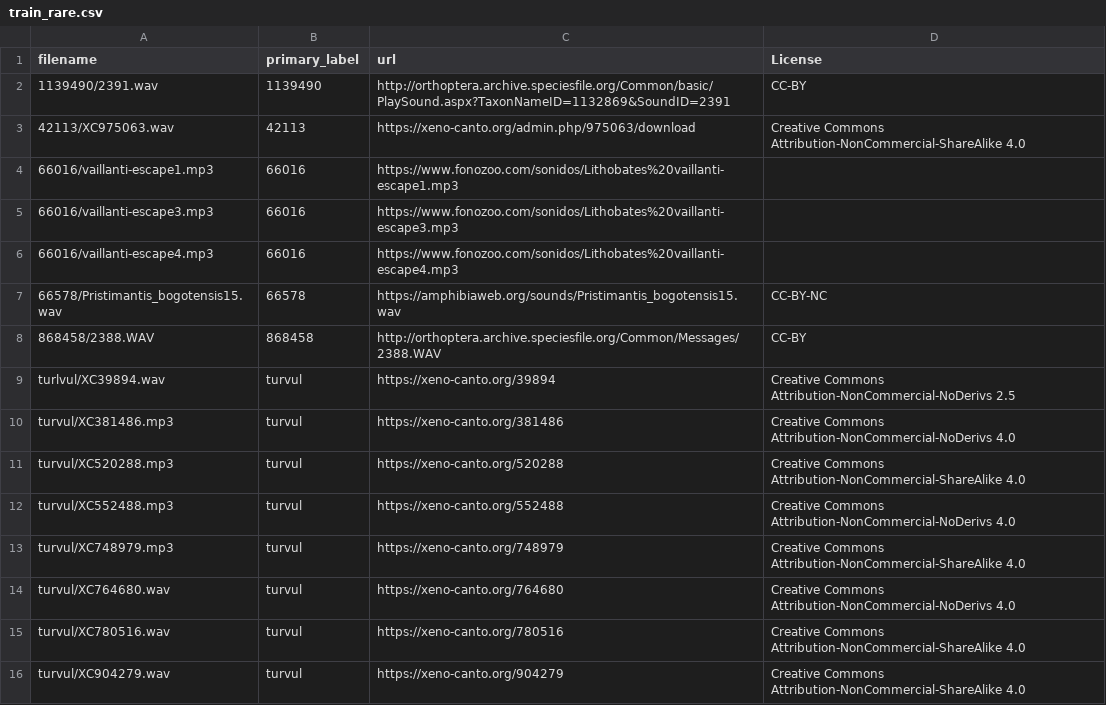
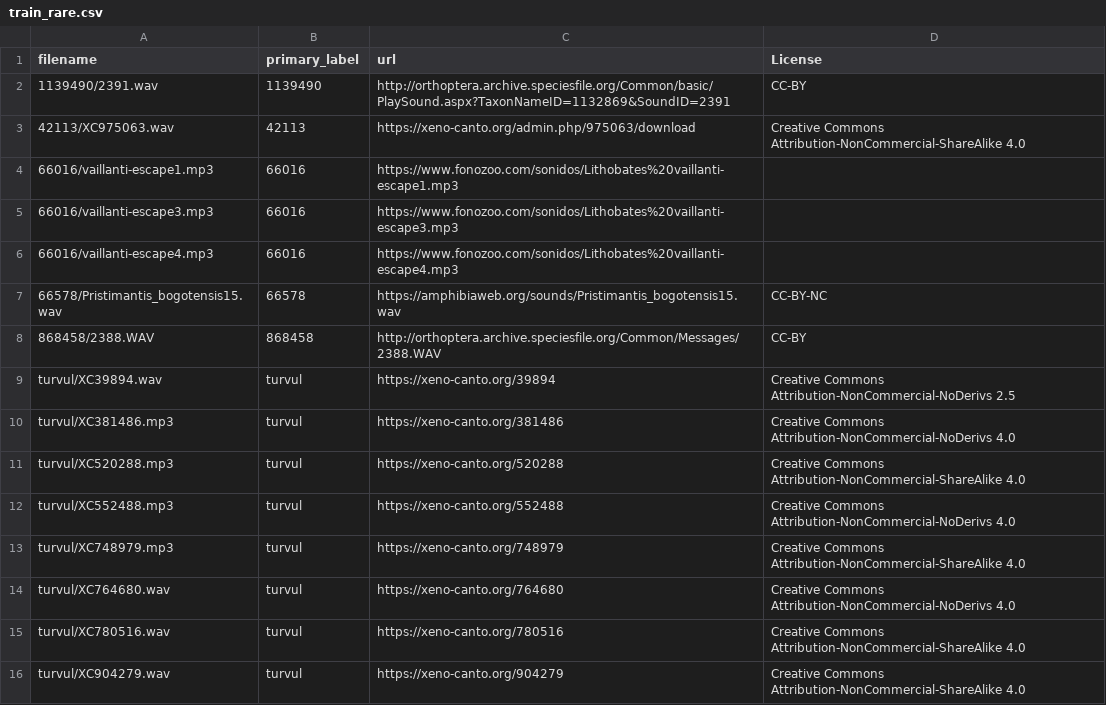
Before and after one commit to Jvitta/BirdCLEF-2025-Submission, a CSV file: data/raw_data/train_rare.csv, drawn as a sheet.

Commit message:
refactor training code for clarity

```diff
--- a/data/raw_data/train_rare.csv
+++ b/data/raw_data/train_rare.csv
@@ -8,3 +8,3 @@ filename;primary_label;url;License
 868458/2388.WAV;868458;http://orthoptera.archive.speciesfile.org/Common/Messages/2388.WAV;CC-BY
-turlvul/XC39894.wav;turvul;https://xeno-canto.org/39894;Creative Commons Attribution-NonCommercial-NoDerivs 2.5
+turvul/XC39894.wav;turvul;https://xeno-canto.org/39894;Creative Commons Attribution-NonCommercial-NoDerivs 2.5
 turvul/XC381486.mp3;turvul;https://xeno-canto.org/381486;Creative Commons Attribution-NonCommercial-NoDerivs 4.0
```
Also changed, not shown: 3 other files.
